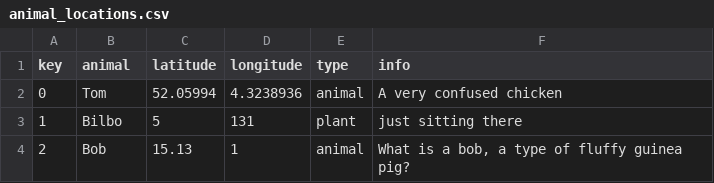
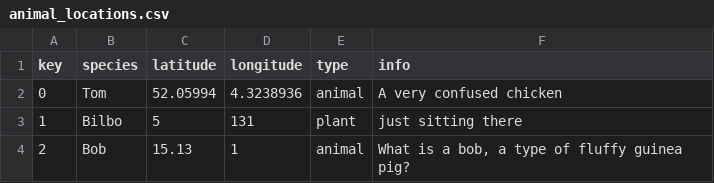
Before and after one commit to Tommytom123/Animalia-Schoolhacks-Hackathon, a CSV file: database/animal_locations.csv, drawn as a sheet.

```diff
--- a/database/animal_locations.csv
+++ b/database/animal_locations.csv
@@ -1,2 +1,2 @@
-key,animal,latitude,longitude,type,info
+key,species,latitude,longitude,type,info
 0,Tom,52.05994,4.3238936,animal,A very confused chicken
```
Also changed, not shown: 3 other files.
